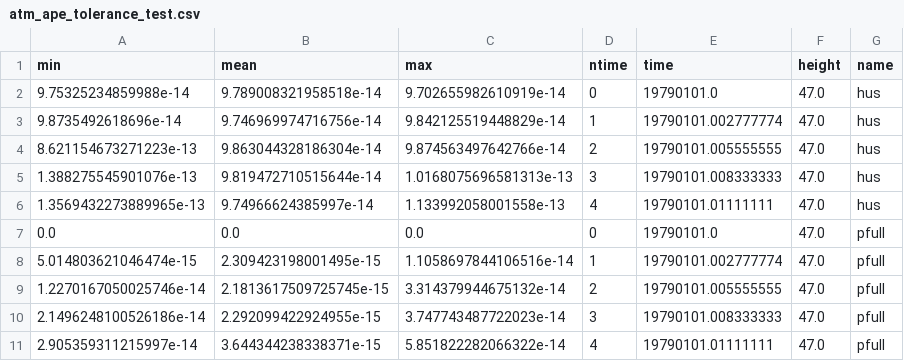
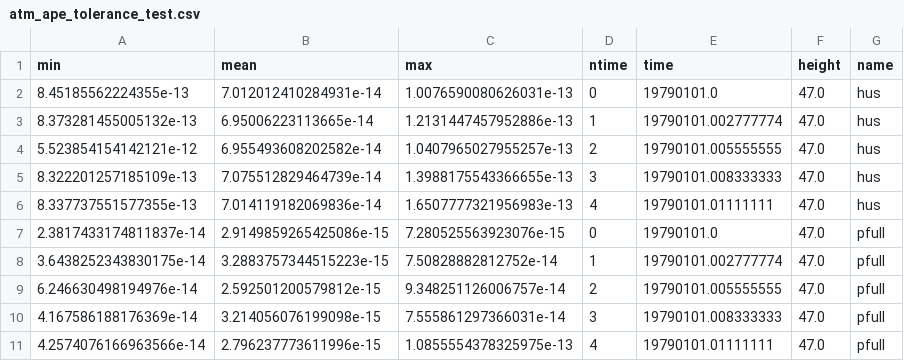
Before and after one commit to remodietlicher/icon-test-references, a CSV file: gcc/tolerance/atm_ape_tolerance_test.csv, drawn as a sheet; only a part is shown; the diff covers the shown part only.

Commit message:
updated tolerances. perturb more input nml variables

```diff
--- a/gcc/tolerance/atm_ape_tolerance_test.csv
+++ b/gcc/tolerance/atm_ape_tolerance_test.csv
@@ -1,11 +1,11 @@
 min,mean,max,ntime,time,height,name
-9.75325234859988e-14,9.789008321958518e-14,9.702655982610919e-14,0,19790101.0,47.0,hus
-9.8735492618696e-14,9.746969974716756e-14,9.842125519448829e-14,1,19790101.002777774,47.0,hus
-8.621154673271223e-13,9.863044328186304e-14,9.874563497642766e-14,2,19790101.005555555,47.0,hus
-1.388275545901076e-13,9.819472710515644e-14,1.0168075696581313e-13,3,19790101.008333333,47.0,hus
-1.3569432273889965e-13,9.74966624385997e-14,1.133992058001558e-13,4,19790101.01111111,47.0,hus
-0.0,0.0,0.0,0,19790101.0,47.0,pfull
-5.014803621046474e-15,2.309423198001495e-15,1.1058697844106516e-14,1,19790101.002777774,47.0,pfull
-1.2270167050025746e-14,2.1813617509725745e-15,3.314379944675132e-14,2,19790101.005555555,47.0,pfull
-2.1496248100526186e-14,2.292099422924955e-15,3.747743487722023e-14,3,19790101.008333333,47.0,pfull
-2.905359311215997e-14,3.644344238338371e-15,5.851822282066322e-14,4,19790101.01111111,47.0,pfull
+8.45185562224355e-13,7.012012410284931e-14,1.0076590080626031e-13,0,19790101.0,47.0,hus
+8.373281455005132e-13,6.95006223113665e-14,1.2131447457952886e-13,1,19790101.002777774,47.0,hus
+5.523854154142121e-12,6.955493608202582e-14,1.0407965027955257e-13,2,19790101.005555555,47.0,hus
+8.322201257185109e-13,7.075512829464739e-14,1.3988175543366655e-13,3,19790101.008333333,47.0,hus
+8.337737551577355e-13,7.014119182069836e-14,1.6507777321956983e-13,4,19790101.01111111,47.0,hus
+2.3817433174811837e-14,2.9149859265425086e-15,7.280525563923076e-15,0,19790101.0,47.0,pfull
+3.6438252343830175e-14,3.2883757344515223e-15,7.50828882812752e-14,1,19790101.002777774,47.0,pfull
+6.246630498194976e-14,2.592501200579812e-15,9.348251126006757e-14,2,19790101.005555555,47.0,pfull
+4.167586188176369e-14,3.214056076199098e-15,7.555861297366031e-14,3,19790101.008333333,47.0,pfull
+4.2574076166963566e-14,2.796237773611996e-15,1.0855554378325975e-13,4,19790101.01111111,47.0,pfull
```
Also changed, not shown: 83 edited cells elsewhere in this file, cce/tolerance/atm_ape_tolerance_test.csv, pgi/tolerance/atm_ape_tolerance_test.csv.
